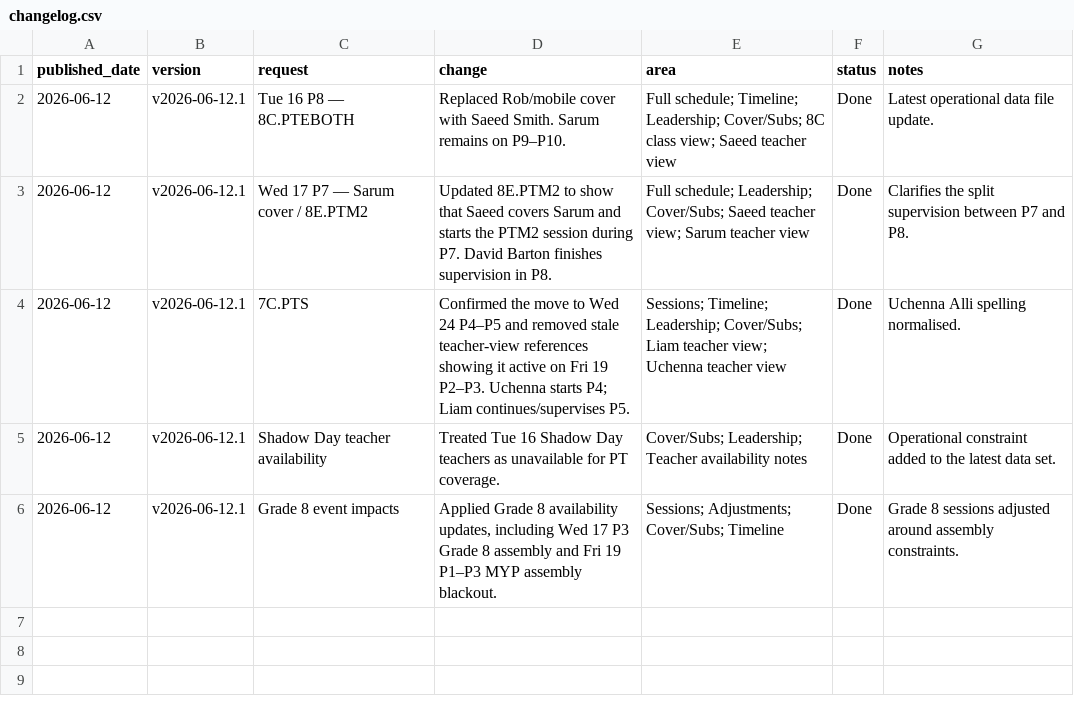
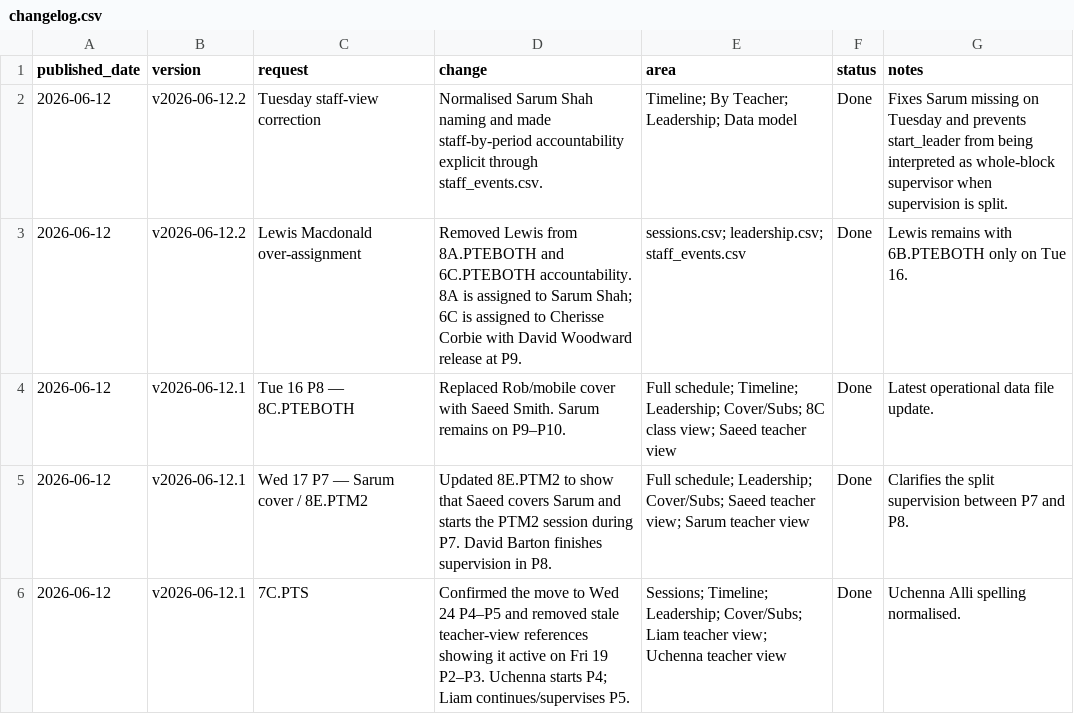
Before and after one commit to NotYourLeader/MYP-PT-Schedule-Viewer, a CSV file: data/changelog.csv, drawn as a sheet; only a part is shown; the shorter side is filled out with more unchanged rows; the diff names each change by its address in the sheet, - before the commit and + after, or states it on an @@ line.

```diff
--- a/data/changelog.csv
+++ b/data/changelog.csv
+row 2: 2026-06-12 | v2026-06-12.2 | Tuesday staff-view correction | Normalised Sarum Shah naming and made staff-by-period accountability explicit through staff_events.csv. | Timeline; By Teacher; Leadership; Data model | Done | Fixes Sarum missing on Tuesday and prevents start_leader from being interpreted as whole-block supervisor when supervision is split.
+row 3: 2026-06-12 | v2026-06-12.2 | Lewis Macdonald over-assignment | Removed Lewis from 8A.PTEBOTH and 6C.PTEBOTH accountability. 8A is assigned to Sarum Shah; 6C is assigned to Cherisse Corbie with David Woodward release at P9. | sessions.csv; leadership.csv; staff_events.csv | Done | Lewis remains with 6B.PTEBOTH only on Tue 16.
```
Also changed, not shown: data/adjustments.csv, data/concurrent.csv, 7 other files.
